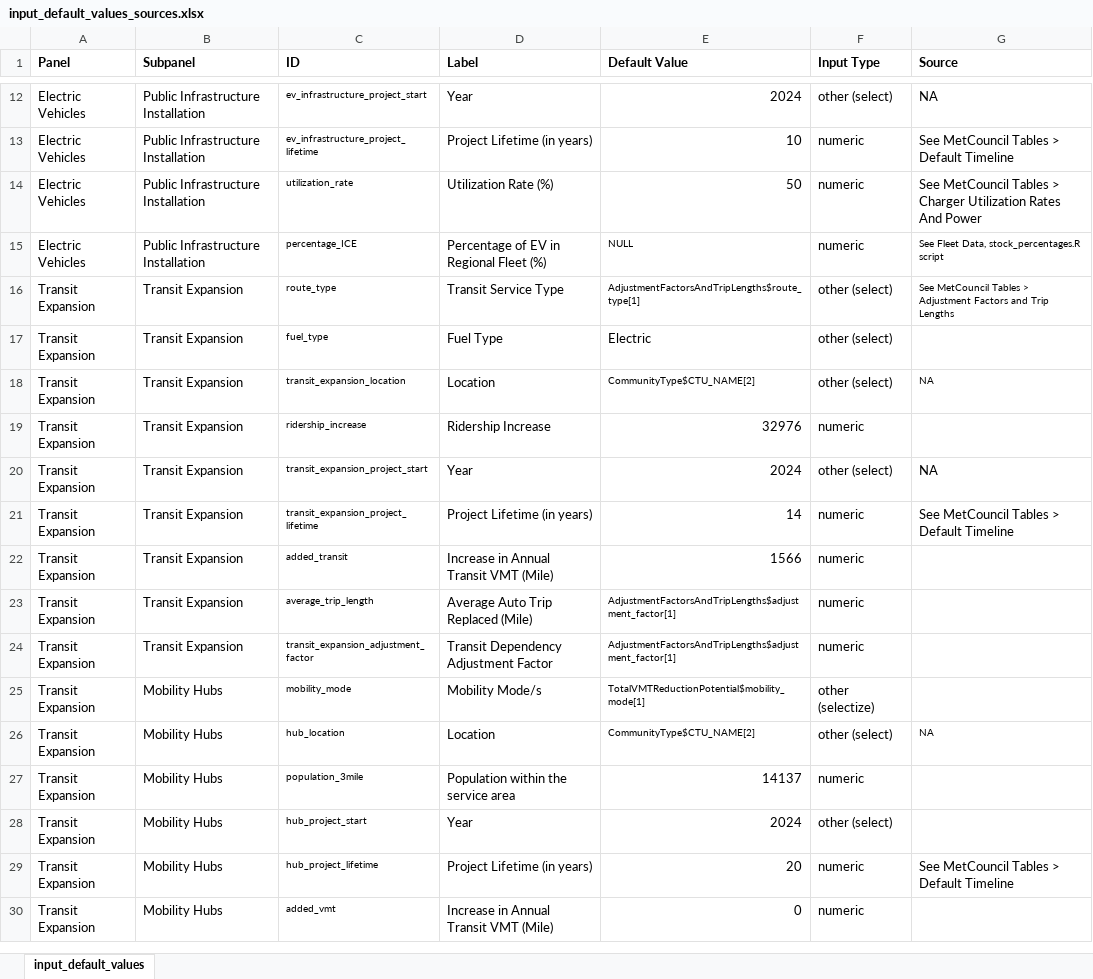
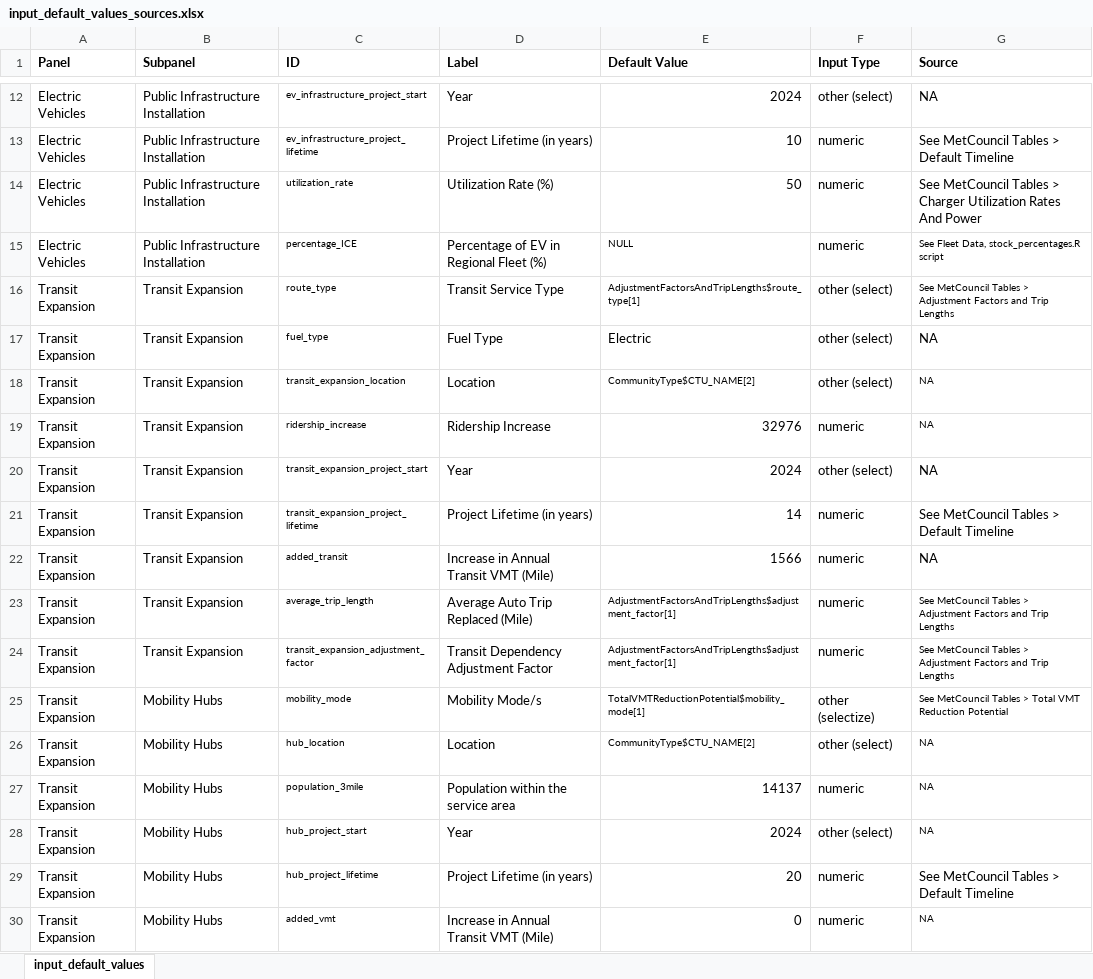
Before and after one commit to Metropolitan-Council/climate-multimodal-measures, an Excel workbook: data/raw data/input_default_values_sources.xlsx, sheet input_default_values, drawn as a sheet; only a part is shown, gaps mark what is left out; values as stored, in another font and other column widths than the file's, no borders; the diff covers the shown part only; the diff names each change by its address in the sheet, - before the commit and + after, or states it on an @@ line.

Commit message:
source documenting

```diff
--- a/data/raw data/input_default_values_sources.xlsx (sheet input_default_values)
+++ b/data/raw data/input_default_values_sources.xlsx (sheet input_default_values)
-G17 (Source): (empty)
+G17 (Source): NA
-G19 (Source): (empty)
+G19 (Source): NA
-G22 (Source): (empty)
+G22 (Source): NA
-G23:G24 (Source): (empty)
+G23:G24 (Source): See MetCouncil Tables > Adjustment Factors and Trip Lengths
-G25 (Source): (empty)
+G25 (Source): See MetCouncil Tables > Total VMT Reduction Potential
-G27:G28 (Source): (empty)
+G27:G28 (Source): NA
-G30 (Source): (empty)
+G30 (Source): NA
```
Also changed, not shown: 44 edited cells elsewhere in this sheet.
